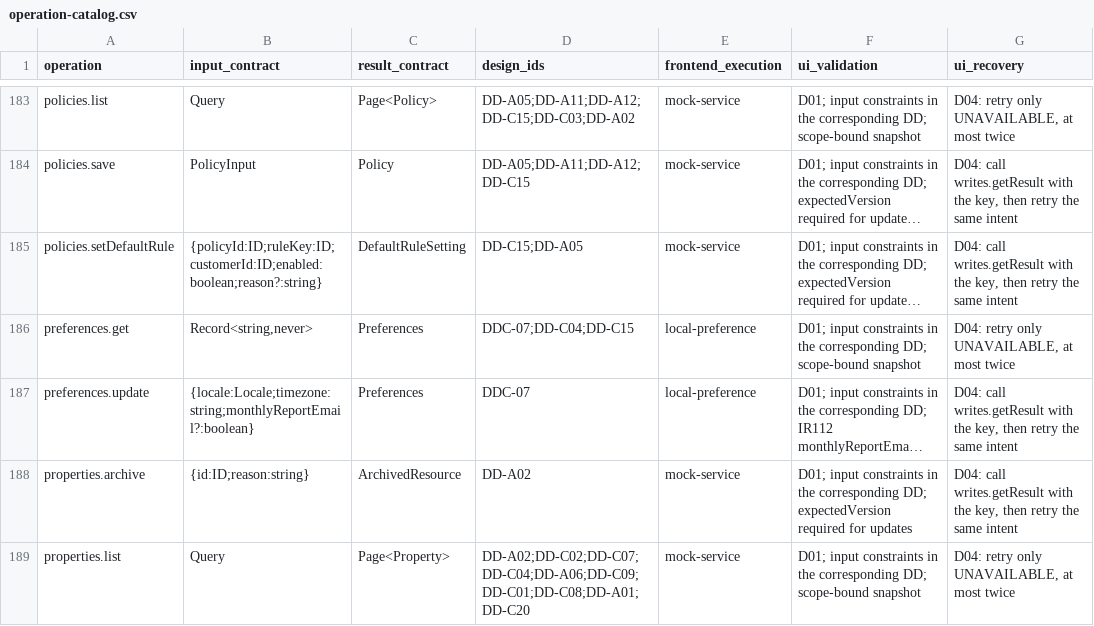
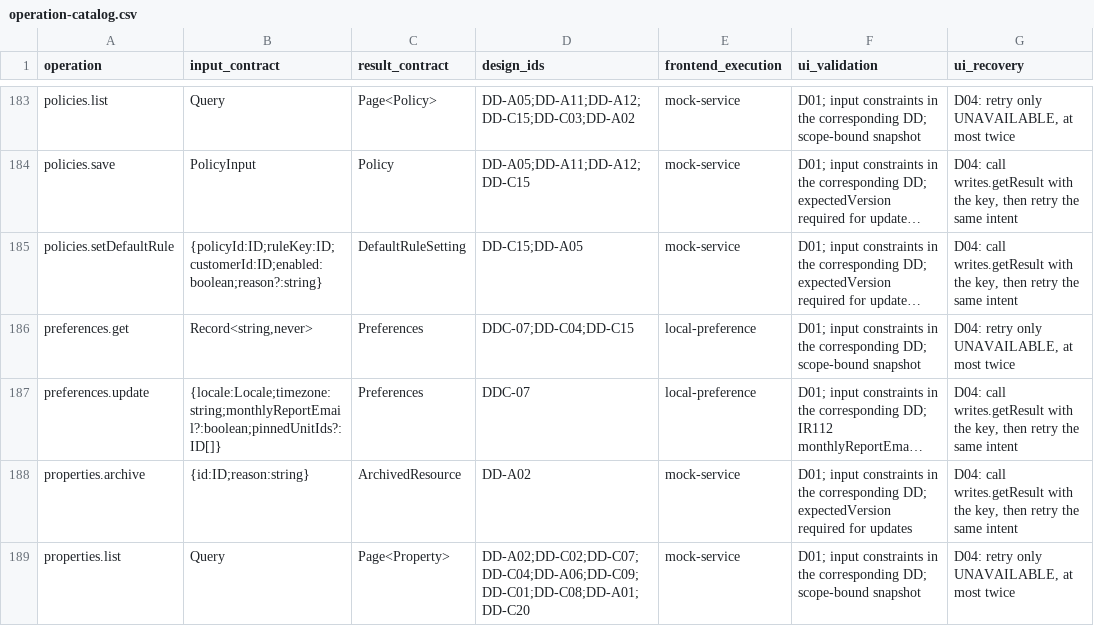
Before and after one commit to Aquarius0715/AC-Project, a CSV file: docs/02-design/operation-catalog.csv, drawn as a sheet; only a part is shown, gaps mark what is left out; long unchanged cells end in …; the diff names each change by its address in the sheet, - before the commit and + after, or states it on an @@ line.

```diff
--- a/docs/02-design/operation-catalog.csv
+++ b/docs/02-design/operation-catalog.csv
-B187 (input_contract): {locale:Locale;timezone:string;monthlyReportEmail?:boolean}
+B187 (input_contract): {locale:Locale;timezone:string;monthlyReportEmail?:boolean;pinnedUnitIds?:ID[]}
```
Also changed, not shown: 13 other files.
